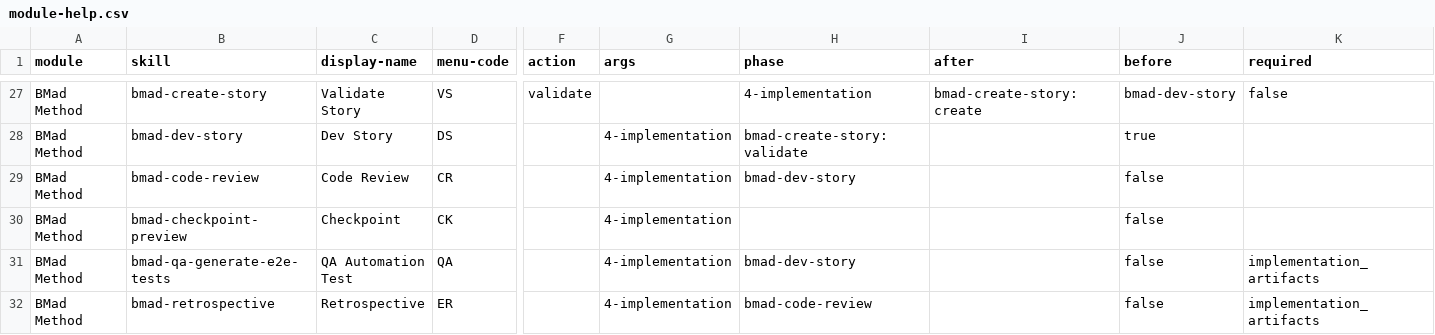
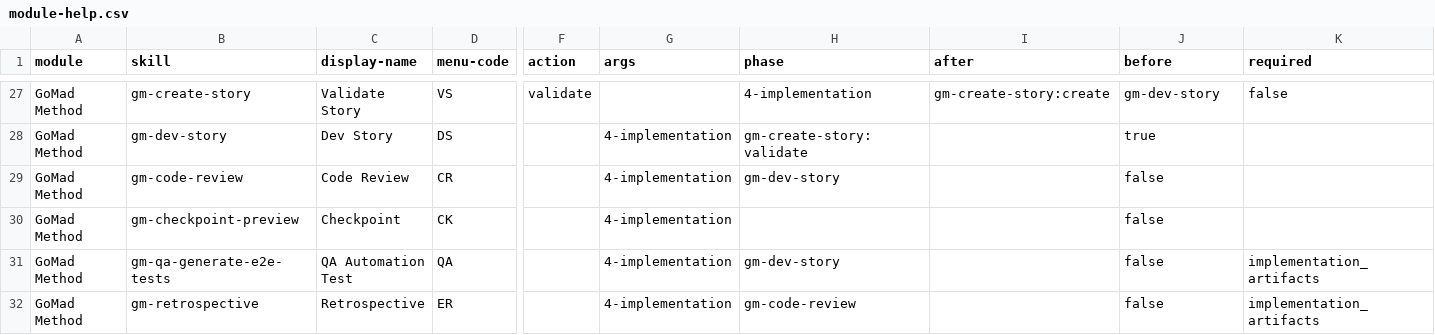
Before and after one commit to XGENT-ai/gomad, a CSV file: src/gomad-skills/module-help.csv, drawn as a sheet; only a part is shown, gaps mark what is left out; the diff covers the shown part only; the diff names each change by its address in the sheet, - before the commit and + after, or states it on an @@ line.

Commit message:
refactor(02-02): reconcile module-help.csv IDs and rewrite inherited attribution pages (TXT-02/TXT-03)
Part B manual reconciliation after the mechanical sweep:

1. module-help.csv files in both src/core-skills/ and src/gomad-skills/
   now list gm-* skill IDs matching the Phase 1 filesystem renames.
   The sweep produced gomad-* (from the bmad->gomad rule) but the actual
   directories use the gm-* short prefix. Rewrote all gomad-<skill>
   references in column 2 and the after/before chaining columns to gm-<skill>.

2. docs/roadmap.mdx and docs/zh-cn/roadmap.mdx — the inherited upstream
   roadmap was a promotional list of upstream-only products (Builder,
   Podcast, Master Class, BMad in a Box, etc.) that GoMad does not ship.
   Replaced with a concise GoMad-scoped placeholder roadmap covering
   Milestone 1 (rename/slim down/credit/branding) and Milestone 2+
   (GoMad-specific agents and skills). Attribution URLs to upstream were
   dropped from the docs pages; proper attribution lives in LICENSE,
   README, and TRADEMARK (Phase 3 scope).

3. website/src/styles/custom.css — replaced the file header comment's
   upstream project reference and Ghost-blog URL with a GoMad-scoped
   description. Style rules themselves are unchanged.

Covers TXT-02 (skill ID references match filesystem) and TXT-03 (module.yaml
module metadata — already in gomad form from the sweep). With this commit
the D-17 zero-hit grep gate across src/ tools/ test/ docs/ website/ is clean
(excluding tools/dev/rename-sweep.js itself and its unit test, which
intentionally contain the literal patterns).

```diff
--- a/src/gomad-skills/module-help.csv
+++ b/src/gomad-skills/module-help.csv
-A27:A32 (module): BMad Method
+A27:A32 (module): GoMad Method
-B27 (skill): bmad-create-story
+B27 (skill): gm-create-story
-I27 (after): bmad-create-story:create
+I27 (after): gm-create-story:create
-J27 (before): bmad-dev-story
+J27 (before): gm-dev-story
-B28 (skill): bmad-dev-story
+B28 (skill): gm-dev-story
-H28 (phase): bmad-create-story:validate
+H28 (phase): gm-create-story:validate
-B29 (skill): bmad-code-review
+B29 (skill): gm-code-review
-H29 (phase): bmad-dev-story
+H29 (phase): gm-dev-story
-B30 (skill): bmad-checkpoint-preview
+B30 (skill): gm-checkpoint-preview
-B31 (skill): bmad-qa-generate-e2e-tests
+B31 (skill): gm-qa-generate-e2e-tests
-H31 (phase): bmad-dev-story
+H31 (phase): gm-dev-story
-B32 (skill): bmad-retrospective
+B32 (skill): gm-retrospective
-H32 (phase): bmad-code-review
+H32 (phase): gm-code-review
```
Also changed, not shown: 59 edited cells elsewhere in this file, src/core-skills/module-help.csv, 3 other files.
